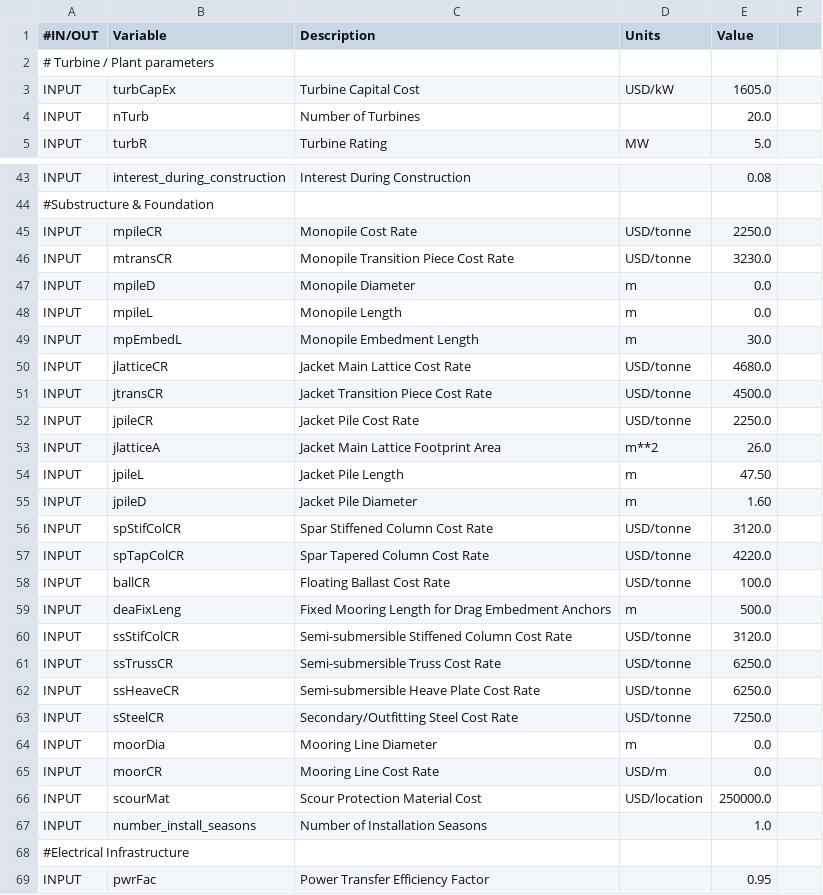
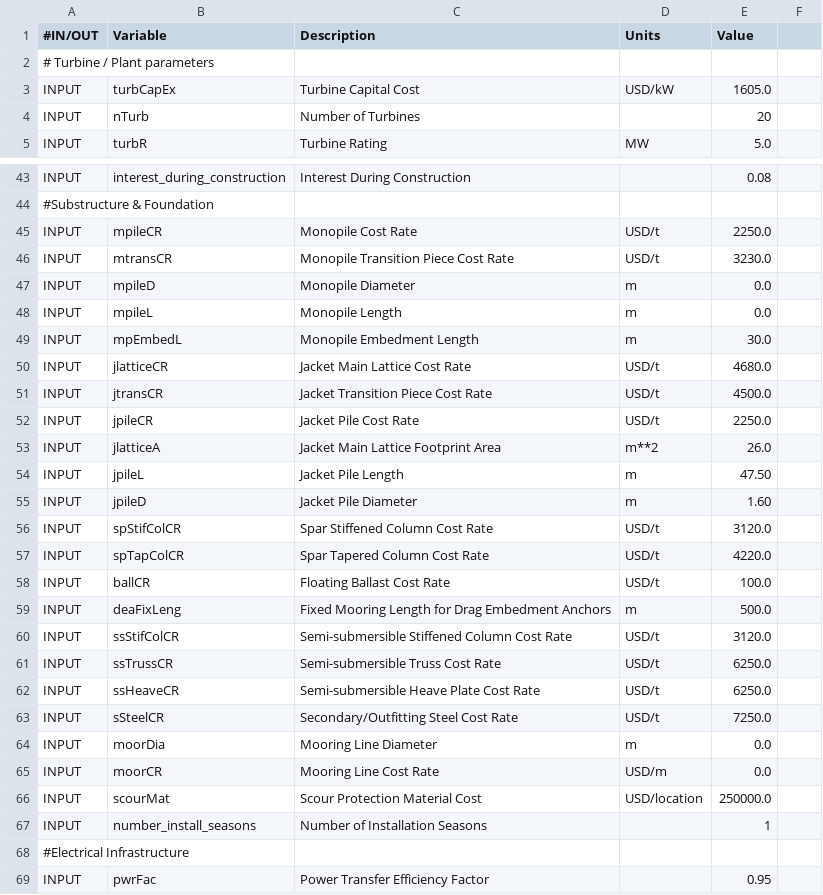
Before and after one commit to WISDEM/OffshoreBOS, a CSV file: src/offshorebos/wind_obos_defaults.csv, drawn as a sheet; only a part is shown, gaps mark what is left out; the diff covers the shown part only.

```diff
--- a/src/offshorebos/wind_obos_defaults.csv
+++ b/src/offshorebos/wind_obos_defaults.csv
@@ -3,3 +3,3 @@
 INPUT, turbCapEx, Turbine Capital Cost, USD/kW, 1605.0
-INPUT, nTurb, Number of Turbines, , 20.0
+INPUT, nTurb, Number of Turbines, , 20
 INPUT, turbR, Turbine Rating, MW, 5.0
@@ -44,4 +44,4 @@ INPUT, interest_during_construction, Interest During Construction, , 0.08
 #Substructure & Foundation, , , ,
-INPUT, mpileCR, Monopile Cost Rate, USD/tonne, 2250.0
-INPUT, mtransCR, Monopile Transition Piece Cost Rate, USD/tonne, 3230.0
+INPUT, mpileCR, Monopile Cost Rate, USD/t, 2250.0
+INPUT, mtransCR, Monopile Transition Piece Cost Rate, USD/t, 3230.0
 INPUT, mpileD, Monopile Diameter, m, 0.0
@@ -49,5 +49,5 @@ INPUT, mpileL, Monopile Length, m, 0.0
 INPUT, mpEmbedL, Monopile Embedment Length, m, 30.0
-INPUT, jlatticeCR, Jacket Main Lattice Cost Rate, USD/tonne, 4680.0
-INPUT, jtransCR, Jacket Transition Piece Cost Rate, USD/tonne, 4500.0
-INPUT, jpileCR, Jacket Pile Cost Rate, USD/tonne, 2250.0
+INPUT, jlatticeCR, Jacket Main Lattice Cost Rate, USD/t, 4680.0
+INPUT, jtransCR, Jacket Transition Piece Cost Rate, USD/t, 4500.0
+INPUT, jpileCR, Jacket Pile Cost Rate, USD/t, 2250.0
 INPUT, jlatticeA, Jacket Main Lattice Footprint Area, m**2, 26.0
@@ -55,10 +55,10 @@ INPUT, jpileL, Jacket Pile Length, m, 47.50
 INPUT, jpileD, Jacket Pile Diameter, m, 1.60
-INPUT, spStifColCR, Spar Stiffened Column Cost Rate, USD/tonne, 3120.0
-INPUT, spTapColCR, Spar Tapered Column Cost Rate, USD/tonne, 4220.0
-INPUT, ballCR, Floating Ballast Cost Rate, USD/tonne, 100.0
+INPUT, spStifColCR, Spar Stiffened Column Cost Rate, USD/t, 3120.0
+INPUT, spTapColCR, Spar Tapered Column Cost Rate, USD/t, 4220.0
+INPUT, ballCR, Floating Ballast Cost Rate, USD/t, 100.0
 INPUT, deaFixLeng, Fixed Mooring Length for Drag Embedment Anchors, m, 500.0
-INPUT, ssStifColCR, Semi-submersible Stiffened Column Cost Rate, USD/tonne, 3120.0
-INPUT, ssTrussCR, Semi-submersible Truss Cost Rate, USD/tonne, 6250.0
-INPUT, ssHeaveCR, Semi-submersible Heave Plate Cost Rate, USD/tonne, 6250.0
-INPUT, sSteelCR, Secondary/Outfitting Steel Cost Rate, USD/tonne, 7250.0
+INPUT, ssStifColCR, Semi-submersible Stiffened Column Cost Rate, USD/t, 3120.0
+INPUT, ssTrussCR, Semi-submersible Truss Cost Rate, USD/t, 6250.0
+INPUT, ssHeaveCR, Semi-submersible Heave Plate Cost Rate, USD/t, 6250.0
+INPUT, sSteelCR, Secondary/Outfitting Steel Cost Rate, USD/t, 7250.0
 INPUT, moorDia, Mooring Line Diameter, m, 0.0
@@ -66,3 +66,3 @@ INPUT, moorCR, Mooring Line Cost Rate, USD/m, 0.0
 INPUT, scourMat, Scour Protection Material Cost, USD/location, 250000.0
-INPUT, number_install_seasons, Number of Installation Seasons, , 1.0
+INPUT, number_install_seasons, Number of Installation Seasons, , 1
 #Electrical Infrastructure, , , ,
```
Also changed, not shown: 21 edited cells elsewhere in this file, 2 other files.
